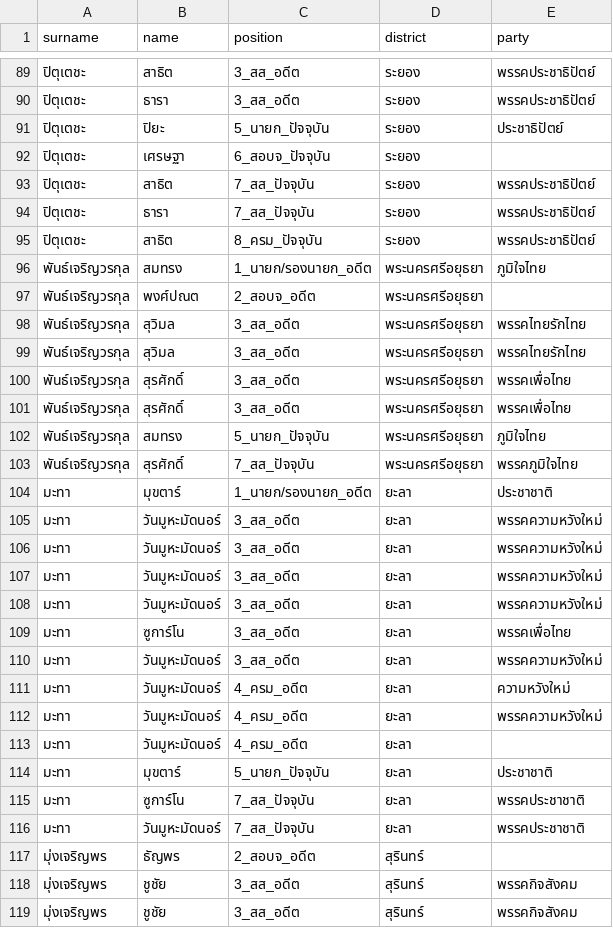
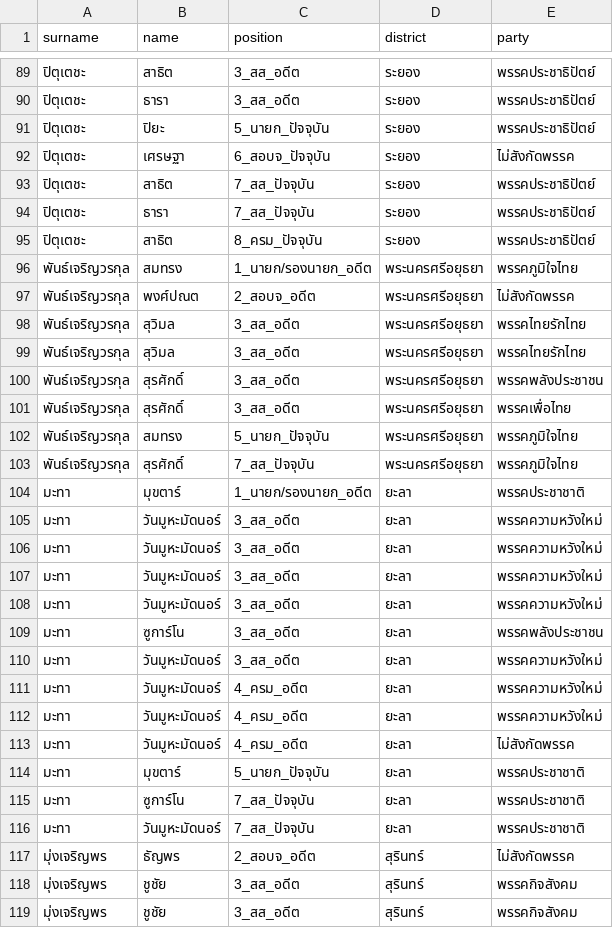
Before and after one commit to electinth/political-network, a CSV file: data/top_20_name.csv, drawn as a sheet; only a part is shown, gaps mark what is left out; the diff covers the shown part only.

```diff
--- a/data/top_20_name.csv
+++ b/data/top_20_name.csv
@@ -90,4 +90,4 @@ surname,name,position,district,party
 ปิตุเตชะ,ธารา,3_สส_อดีต,ระยอง,พรรคประชาธิปัตย์
-ปิตุเตชะ,ปิยะ,5_นายก_ปัจจุบัน,ระยอง,ประชาธิปัตย์
-ปิตุเตชะ,เศรษฐา,6_สอบจ_ปัจจุบัน,ระยอง,
+ปิตุเตชะ,ปิยะ,5_นายก_ปัจจุบัน,ระยอง,พรรคประชาธิปัตย์
+ปิตุเตชะ,เศรษฐา,6_สอบจ_ปัจจุบัน,ระยอง,ไม่สังกัดพรรค
 ปิตุเตชะ,สาธิต,7_สส_ปัจจุบัน,ระยอง,พรรคประชาธิปัตย์
@@ -95,11 +95,11 @@ surname,name,position,district,party
 ปิตุเตชะ,สาธิต,8_ครม_ปัจจุบัน,ระยอง,พรรคประชาธิปัตย์
-พันธ์เจริญวรกุล,สมทรง,1_นายก/รองนายก_อดีต,พระนครศรีอยุธยา,ภูมิใจไทย
-พันธ์เจริญวรกุล,พงศ์ปณต,2_สอบจ_อดีต,พระนครศรีอยุธยา,
+พันธ์เจริญวรกุล,สมทรง,1_นายก/รองนายก_อดีต,พระนครศรีอยุธยา,พรรคภูมิใจไทย
+พันธ์เจริญวรกุล,พงศ์ปณต,2_สอบจ_อดีต,พระนครศรีอยุธยา,ไม่สังกัดพรรค
 พันธ์เจริญวรกุล,สุวิมล,3_สส_อดีต,พระนครศรีอยุธยา,พรรคไทยรักไทย
 พันธ์เจริญวรกุล,สุวิมล,3_สส_อดีต,พระนครศรีอยุธยา,พรรคไทยรักไทย
+พันธ์เจริญวรกุล,สุรศักดิ์,3_สส_อดีต,พระนครศรีอยุธยา,พรรคพลังประชาชน
 พันธ์เจริญวรกุล,สุรศักดิ์,3_สส_อดีต,พระนครศรีอยุธยา,พรรคเพื่อไทย
-พันธ์เจริญวรกุล,สุรศักดิ์,3_สส_อดีต,พระนครศรีอยุธยา,พรรคเพื่อไทย
-พันธ์เจริญวรกุล,สมทรง,5_นายก_ปัจจุบัน,พระนครศรีอยุธยา,ภูมิใจไทย
+พันธ์เจริญวรกุล,สมทรง,5_นายก_ปัจจุบัน,พระนครศรีอยุธยา,พรรคภูมิใจไทย
 พันธ์เจริญวรกุล,สุรศักดิ์,7_สส_ปัจจุบัน,พระนครศรีอยุธยา,พรรคภูมิใจไทย
-มะทา,มุขตาร์,1_นายก/รองนายก_อดีต,ยะลา,ประชาชาติ
+มะทา,มุขตาร์,1_นายก/รองนายก_อดีต,ยะลา,พรรคประชาชาติ
 มะทา,วันมูหะมัดนอร์,3_สส_อดีต,ยะลา,พรรคความหวังใหม่
@@ -108,11 +108,11 @@ surname,name,position,district,party
 มะทา,วันมูหะมัดนอร์,3_สส_อดีต,ยะลา,พรรคความหวังใหม่
-มะทา,ซูการ์โน,3_สส_อดีต,ยะลา,พรรคเพื่อไทย
+มะทา,ซูการ์โน,3_สส_อดีต,ยะลา,พรรคพลังประชาชน
 มะทา,วันมูหะมัดนอร์,3_สส_อดีต,ยะลา,พรรคความหวังใหม่
-มะทา,วันมูหะมัดนอร์,4_ครม_อดีต,ยะลา,ความหวังใหม่
 มะทา,วันมูหะมัดนอร์,4_ครม_อดีต,ยะลา,พรรคความหวังใหม่
-มะทา,วันมูหะมัดนอร์,4_ครม_อดีต,ยะลา,
-มะทา,มุขตาร์,5_นายก_ปัจจุบัน,ยะลา,ประชาชาติ
+มะทา,วันมูหะมัดนอร์,4_ครม_อดีต,ยะลา,พรรคความหวังใหม่
+มะทา,วันมูหะมัดนอร์,4_ครม_อดีต,ยะลา,ไม่สังกัดพรรค
+มะทา,มุขตาร์,5_นายก_ปัจจุบัน,ยะลา,พรรคประชาชาติ
 มะทา,ซูการ์โน,7_สส_ปัจจุบัน,ยะลา,พรรคประชาชาติ
 มะทา,วันมูหะมัดนอร์,7_สส_ปัจจุบัน,ยะลา,พรรคประชาชาติ
-มุ่งเจริญพร,ธัญพร,2_สอบจ_อดีต,สุรินทร์,
+มุ่งเจริญพร,ธัญพร,2_สอบจ_อดีต,สุรินทร์,ไม่สังกัดพรรค
 มุ่งเจริญพร,ชูชัย,3_สส_อดีต,สุรินทร์,พรรคกิจสังคม
```
Also changed, not shown: 5 added rows, 5 removed rows and 95 edited cells elsewhere in this file, data/HHI_Surname.csv, data/in_power.csv, 17 other files.
